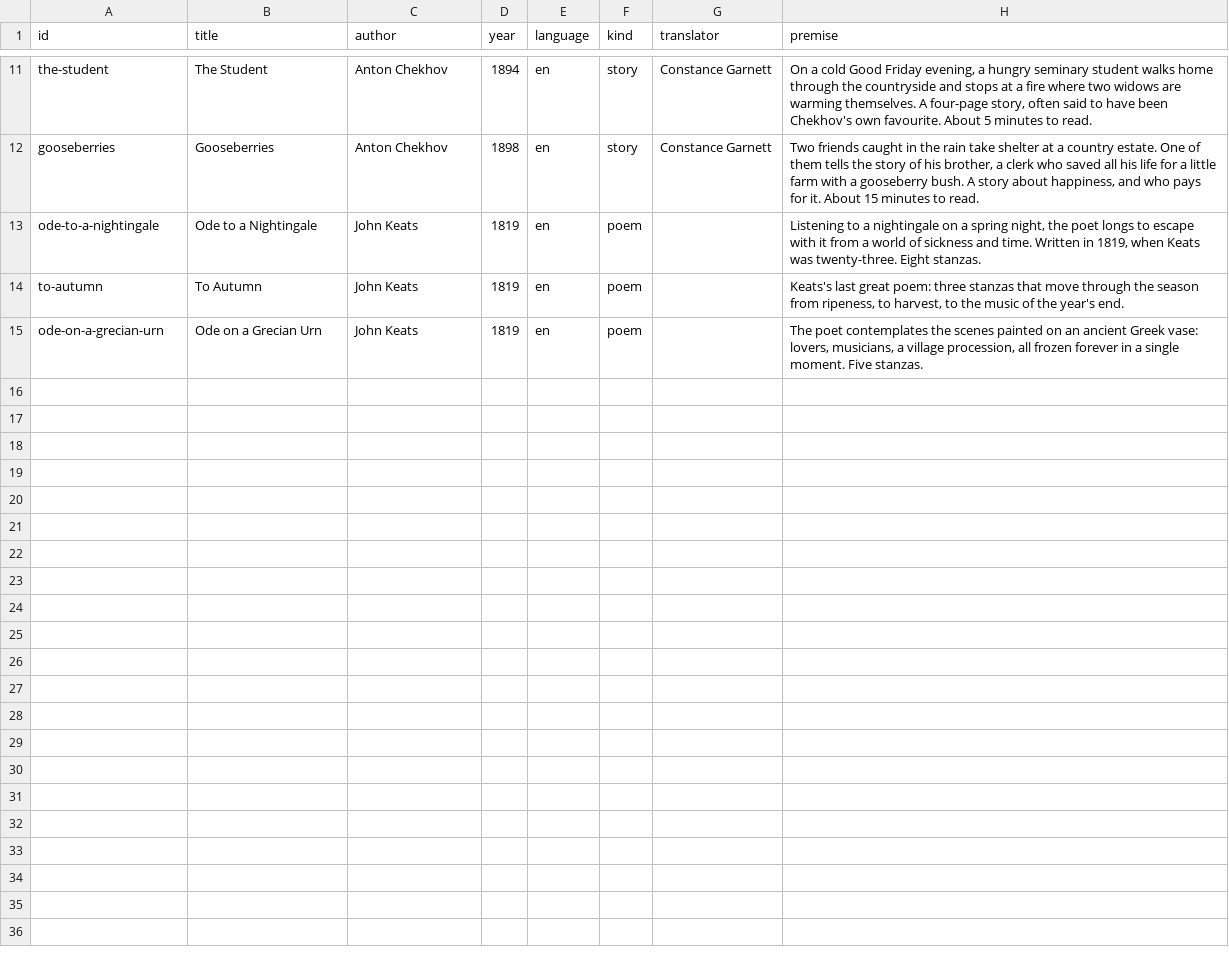
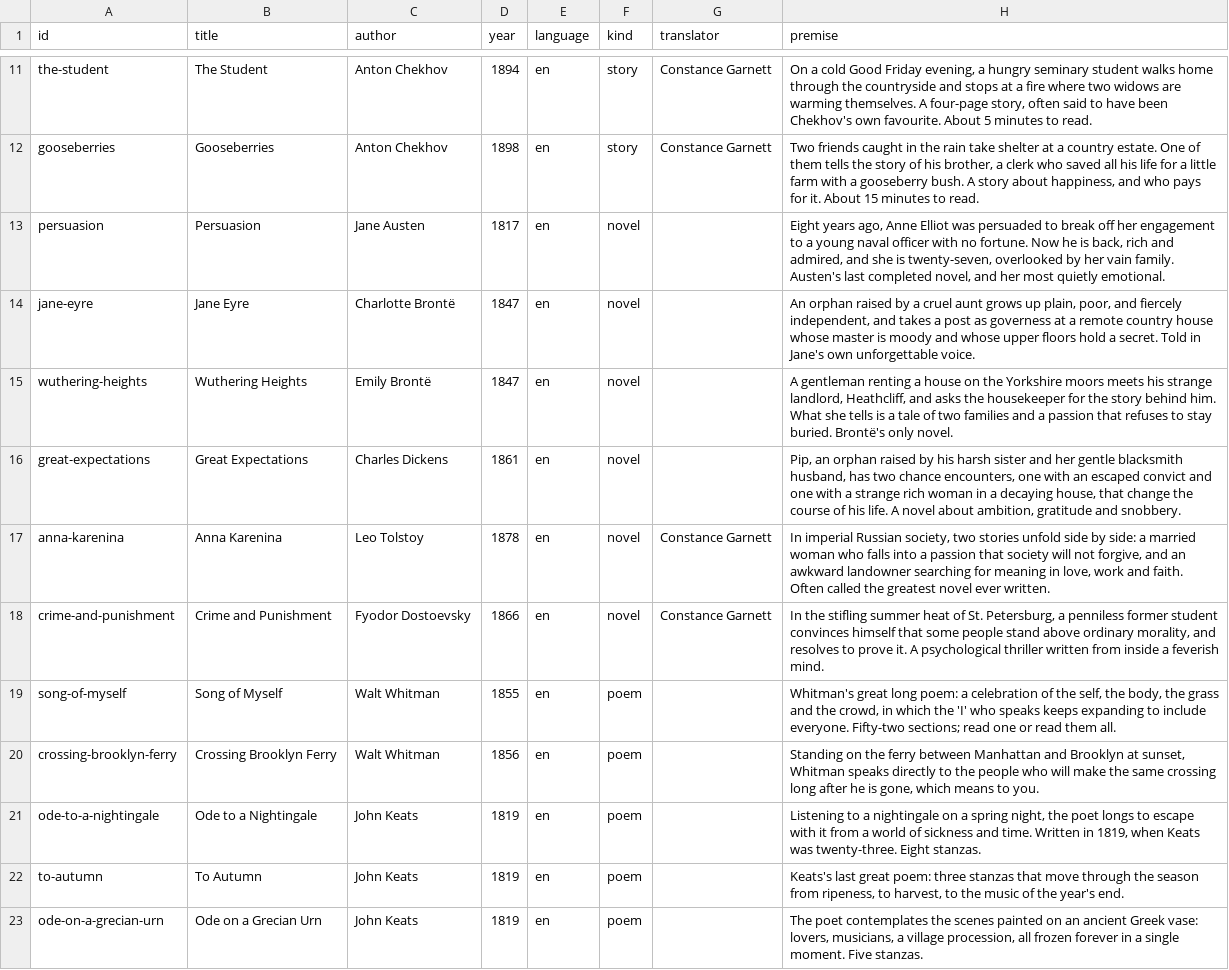
Before and after one commit to passages-reader/passages-reader.github.io, a CSV file: data/books.csv, drawn as a sheet; only a part is shown, gaps mark what is left out.

```diff
--- a/data/books.csv
+++ b/data/books.csv
@@ -12,2 +12,10 @@ the-student,The Student,Anton Chekhov,1894,en,story,Constance Garnett,"On a cold
 gooseberries,Gooseberries,Anton Chekhov,1898,en,story,Constance Garnett,"Two friends caught in the rain take shelter at a country estate. One of them tells the story of his brother, a clerk who saved all his life for a little farm with a gooseberry bush. A story about happiness, and who pays for it. About 15 minutes to read."
+persuasion,Persuasion,Jane Austen,1817,en,novel,,"Eight years ago, Anne Elliot was persuaded to break off her engagement to a young naval officer with no fortune. Now he is back, rich and admired, and she is twenty-seven, overlooked by her vain family. Austen's last completed novel, and her most quietly emotional."
+jane-eyre,Jane Eyre,Charlotte Brontë,1847,en,novel,,"An orphan raised by a cruel aunt grows up plain, poor, and fiercely independent, and takes a post as governess at a remote country house whose master is moody and whose upper floors hold a secret. Told in Jane's own unforgettable voice."
+wuthering-heights,Wuthering Heights,Emily Brontë,1847,en,novel,,"A gentleman renting a house on the Yorkshire moors meets his strange landlord, Heathcliff, and asks the housekeeper for the story behind him. What she tells is a tale of two families and a passion that refuses to stay buried. Brontë's only novel."
+great-expectations,Great Expectations,Charles Dickens,1861,en,novel,,"Pip, an orphan raised by his harsh sister and her gentle blacksmith husband, has two chance encounters, one with an escaped convict and one with a strange rich woman in a decaying house, that change the course of his life. A novel about ambition, gratitude and snobbery."
+anna-karenina,Anna Karenina,Leo Tolstoy,1878,en,novel,Constance Garnett,"In imperial Russian society, two stories unfold side by side: a married woman who falls into a passion that society will not forgive, and an awkward landowner searching for meaning in love, work and faith. Often called the greatest novel ever written."
+crime-and-punishment,Crime and Punishment,Fyodor Dostoevsky,1866,en,novel,Constance Garnett,"In the stifling summer heat of St. Petersburg, a penniless former student convinces himself that some people stand above ordinary morality, and resolves to prove it. A psychological thriller written from inside a feverish mind."
+song-of-myself,Song of Myself,Walt Whitman,1855,en,poem,,"Whitman's great long poem: a celebration of the self, the body, the grass and the crowd, in which the 'I' who speaks keeps expanding to include everyone. Fifty-two sections; read one or read them all."
+crossing-brooklyn-ferry,Crossing Brooklyn Ferry,Walt Whitman,1856,en,poem,,"Standing on the ferry between Manhattan and Brooklyn at sunset, Whitman speaks directly to the people who will make the same crossing long after he is gone, which means to you."
 ode-to-a-nightingale,Ode to a Nightingale,John Keats,1819,en,poem,,"Listening to a nightingale on a spring night, the poet longs to escape with it from a world of sickness and time. Written in 1819, when Keats was twenty-three. Eight stanzas."
```
Also changed, not shown: 17 other files.
